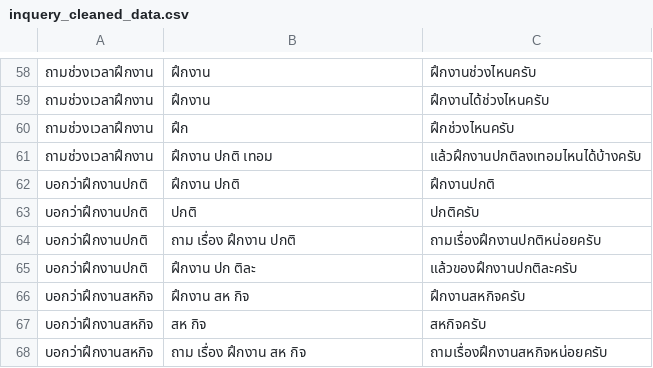
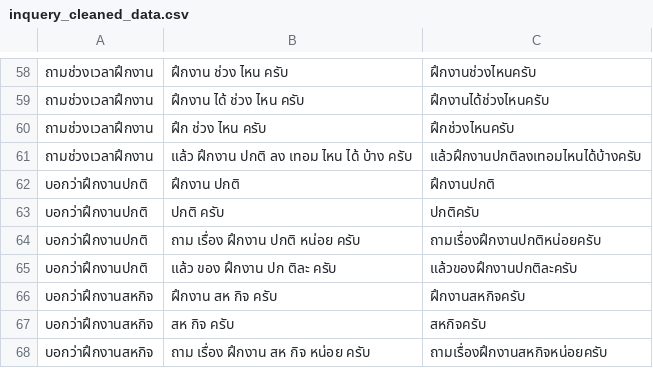
Before and after one commit to nawaphonOHM/CoEChatBot, a CSV file: data/processed/inquery_cleaned_data.csv, drawn as a sheet; only a part is shown, gaps mark what is left out; the diff covers the shown part only; the diff names each change by its address in the sheet, - before the commit and + after, or states it on an @@ line.

```diff
--- a/data/processed/inquery_cleaned_data.csv
+++ b/data/processed/inquery_cleaned_data.csv
-B58: ฝึกงาน
+B58: ฝึกงาน ช่วง ไหน ครับ
-B59: ฝึกงาน
+B59: ฝึกงาน ได้ ช่วง ไหน ครับ
-B60: ฝึก
+B60: ฝึก ช่วง ไหน ครับ
-B61: ฝึกงาน ปกติ เทอม
+B61: แล้ว ฝึกงาน ปกติ ลง เทอม ไหน ได้ บ้าง ครับ
-B63: ปกติ
+B63: ปกติ ครับ
-B64: ถาม เรื่อง ฝึกงาน ปกติ
+B64: ถาม เรื่อง ฝึกงาน ปกติ หน่อย ครับ
-B65: ฝึกงาน ปก ติละ
+B65: แล้ว ของ ฝึกงาน ปก ติละ ครับ
-B66: ฝึกงาน สห กิจ
+B66: ฝึกงาน สห กิจ ครับ
-B67: สห กิจ
+B67: สห กิจ ครับ
-B68: ถาม เรื่อง ฝึกงาน สห กิจ
+B68: ถาม เรื่อง ฝึกงาน สห กิจ หน่อย ครับ
```
Also changed, not shown: 51 edited cells elsewhere in this file, 14 other files.
